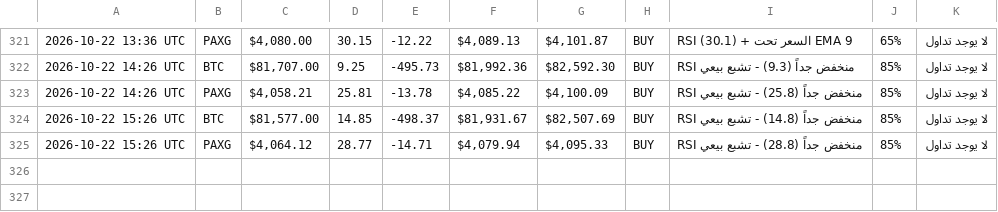
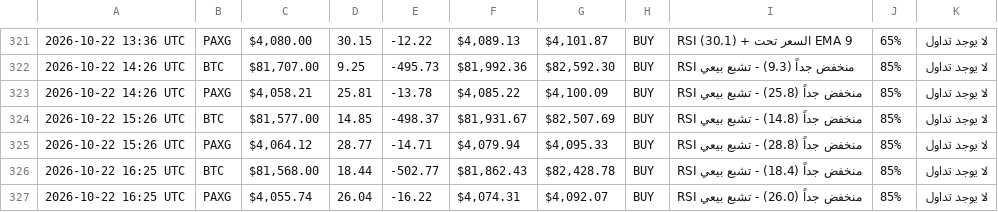
Before and after one commit to Akram1pot/trading-bot, a CSV file: trading_log.csv, drawn as a sheet; only a part is shown, gaps mark what is left out; the diff names each change by its address in the sheet, - before the commit and + after, or states it on an @@ line.

```diff
--- a/trading_log.csv
+++ b/trading_log.csv
+row 326: 2026-10-22 16:25 UTC | BTC | $81,568.00 | 18.44 | -502.77 | $81,862.43 | $82,428.78 | BUY | RSI منخفض جداً (18.4) - تشبع بيعي | 85% | لا يوجد تداول
+row 327: 2026-10-22 16:25 UTC | PAXG | $4,055.74 | 26.04 | -16.22 | $4,074.31 | $4,092.07 | BUY | RSI منخفض جداً (26.0) - تشبع بيعي | 85% | لا يوجد تداول
```
Also changed, not shown: 1 other file.
